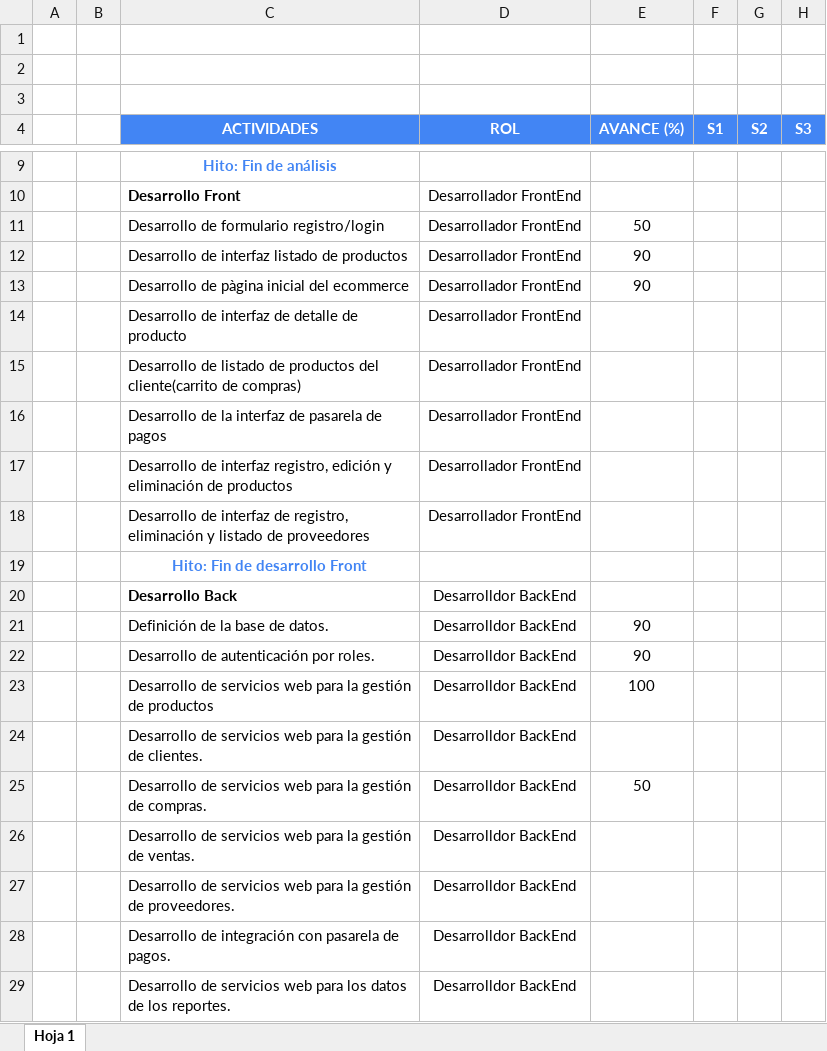
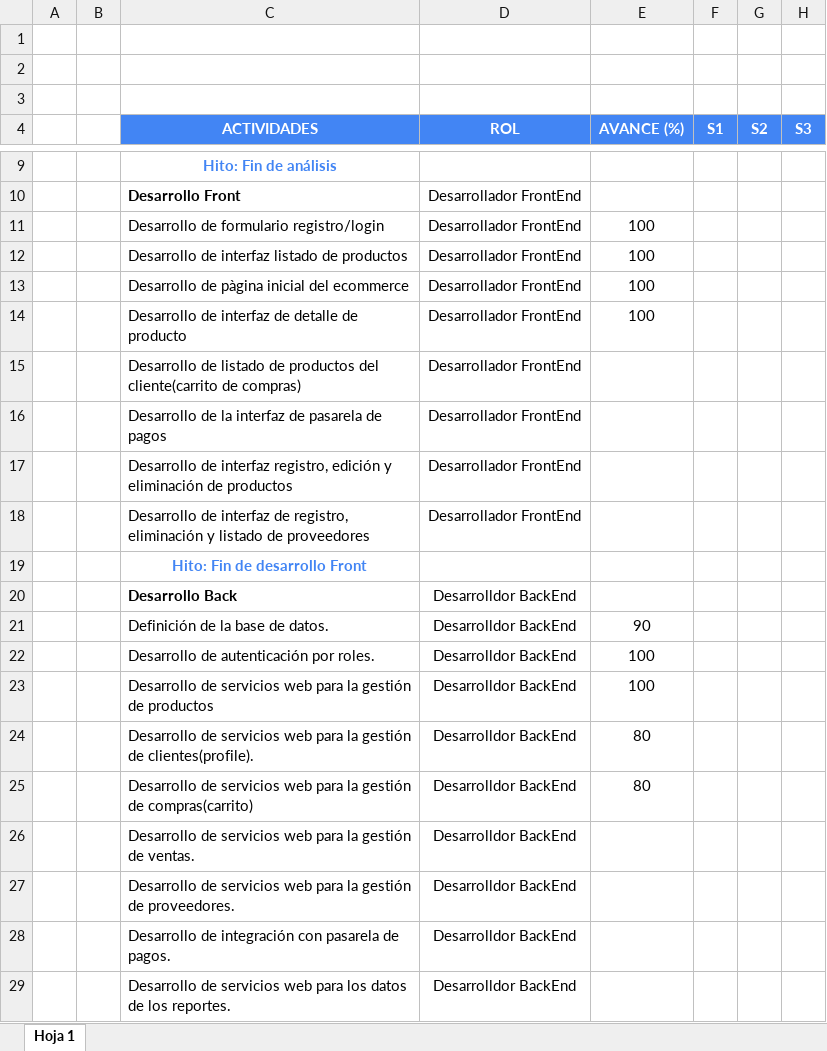
Before and after one commit to gonzalesmolina/SVB, an Excel workbook: Desarrollo/SVB/documentos/gestion/SVB-CRONOGRAMA.xlsx, sheet Hoja 1, drawn as a sheet; only a part is shown, gaps mark what is left out; values as stored, in another font and other column widths than the file's, no borders; the diff names each change by its address in the sheet, - before the commit and + after, or states it on an @@ line.

Commit message:
Actualiza cronograma.

```diff
--- a/Desarrollo/SVB/documentos/gestion/SVB-CRONOGRAMA.xlsx (sheet Hoja 1)
+++ b/Desarrollo/SVB/documentos/gestion/SVB-CRONOGRAMA.xlsx (sheet Hoja 1)
-E11 (AVANCE (%)): 50
+E11 (AVANCE (%)): 100
-E12:E13 (AVANCE (%)): 90
+E12:E13 (AVANCE (%)): 100
-E14 (AVANCE (%)): (empty)
+E14 (AVANCE (%)): 100
-E22 (AVANCE (%)): 90
+E22 (AVANCE (%)): 100
-C24 (ACTIVIDADES): …gestión de clientes.
+C24 (ACTIVIDADES): …gestión de clientes(profile).
-E24 (AVANCE (%)): (empty)
+E24 (AVANCE (%)): 80
-C25 (ACTIVIDADES): …gestión de compras.
+C25 (ACTIVIDADES): …gestión de compras(carrito)
-E25 (AVANCE (%)): 50
+E25 (AVANCE (%)): 80
```
